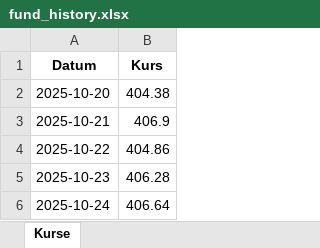
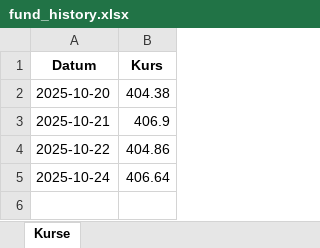
Before and after one commit to simhof673/Daily-stock-update, an Excel workbook: fund_history.xlsx, sheet Kurse, drawn as a sheet; values as stored, in another font and other column widths than the file's, no borders; the diff names each change by its address in the sheet, - before the commit and + after, or states it on an @@ line.

```diff
--- a/fund_history.xlsx (sheet Kurse)
+++ b/fund_history.xlsx (sheet Kurse)
-row 5: 2025-10-23 | 406.28
```
Also changed, not shown: 1 other file.
